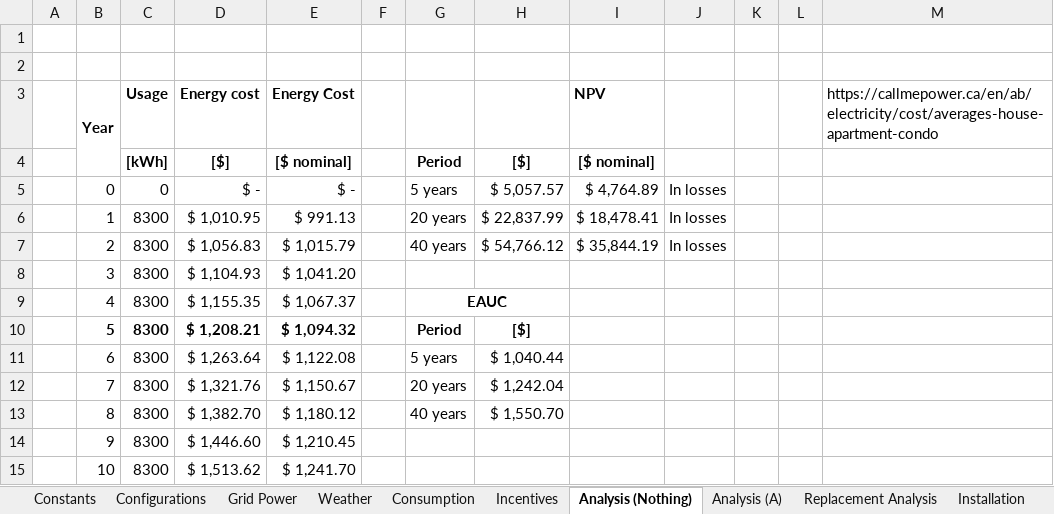
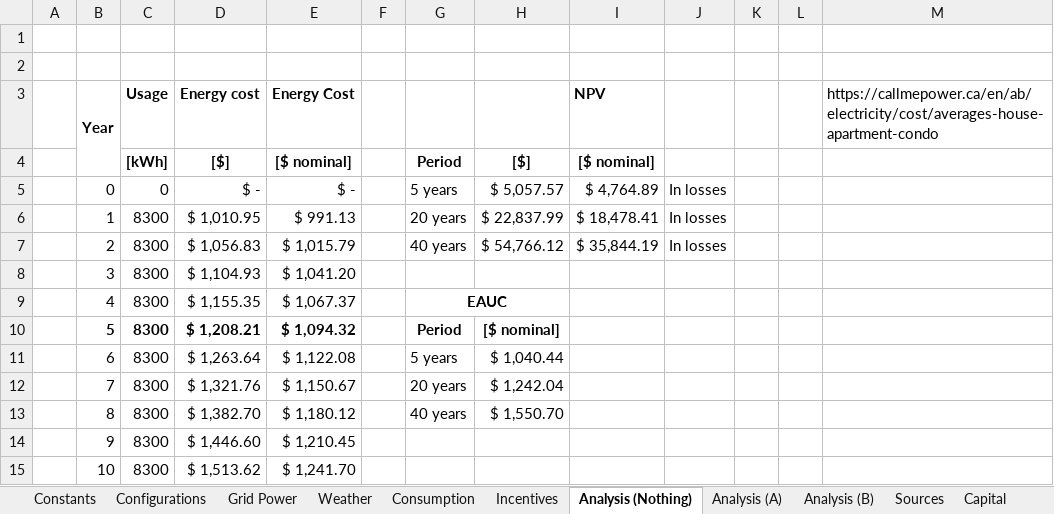
Before and after one commit to FSXAC/MECH431, an Excel workbook: data/Main.xlsx, sheet Analysis (Nothing), drawn as a sheet; only a part is shown; values as stored, in another font and other column widths than the file's, no borders; the diff names each change by its address in the sheet, - before the commit and + after, or states it on an @@ line.

```diff
--- a/data/Main.xlsx (sheet Analysis (Nothing))
+++ b/data/Main.xlsx (sheet Analysis (Nothing))
-sheet tab: Replacement Analysis
-sheet tab: Installation
+sheet tab: Analysis (B)
-H10: [$]
+H10: [$ nominal]
```
Also changed, not shown: sheet Analysis (A), sheet Constants, sheet Configurations, sheet Weather, sheet Grid Power, sheet Capital, other sheet tabs, formulas that keep their value, charts or pictures, 3 other files.
